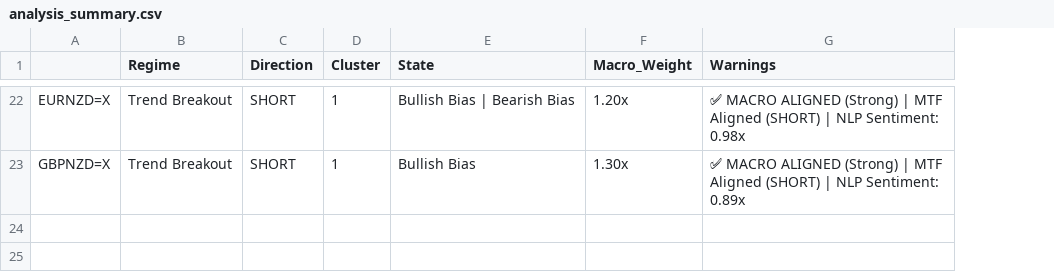
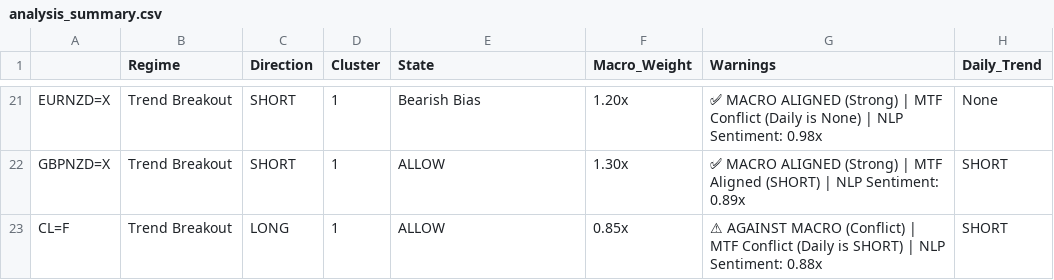
Before and after one commit to victorlemasi/HMM-CODE, a CSV file: analysis_summary.csv, drawn as a sheet; only a part is shown, gaps mark what is left out; addresses are those after the commit; the diff covers the shown part only; the diff names each change by its address in the sheet, - before the commit and + after, or states it on an @@ line.

Commit message:
v7.2 Stability Sync: Fixed Watchdog Hypersensitivity, Added Data-Sanity Protection, and Hardened internet modules against outages

```diff
--- a/analysis_summary.csv
+++ b/analysis_summary.csv
+column H (Daily_Trend), rows 21-22: None | SHORT
-E21 (State): Bullish Bias | Bearish Bias
+E21 (State): Bearish Bias
-G21 (Warnings): …| MTF Aligned (SHORT) | NLP…
+G21 (Warnings): …| MTF Conflict (Daily is None) | NLP…
-E22 (State): Bullish Bias
+E22 (State): ALLOW
+row 23: CL=F | Trend Breakout | LONG | 1 | ALLOW | 0.85x | ⚠ AGAINST MACRO (Conflict) | MTF Conflict (Daily is SHORT) | NLP Sentiment: 0.88x | SHORT
```
Also changed, not shown: 2 added rows, 3 removed rows and 30 edited cells elsewhere in this file, 18 other files.
